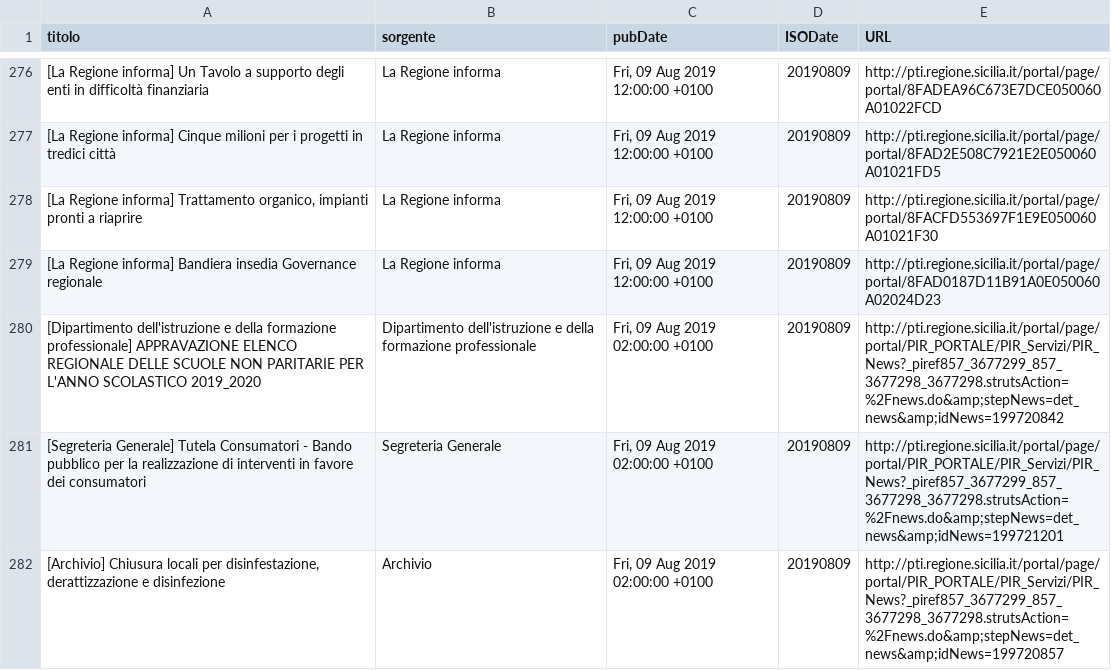
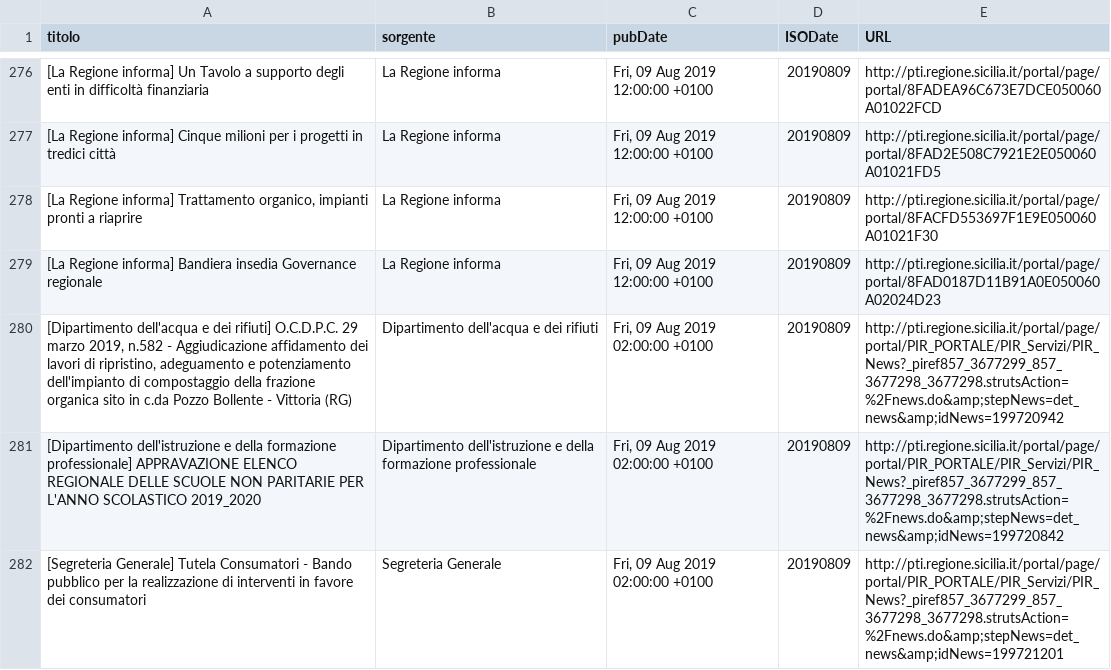
Before and after one commit to aborruso/regioneSiciliaNewsRSS, a CSV file: RSSarchive.csv, drawn as a sheet; only a part is shown, gaps mark what is left out; the shorter side is filled out with more unchanged rows.

Commit message:
Aggiorna archivio notizie

```diff
--- a/RSSarchive.csv
+++ b/RSSarchive.csv
@@ -279,2 +279,3 @@ titolo,sorgente,pubDate,ISODate,URL
 [La Regione informa] Bandiera insedia Governance regionale,La Regione informa,"Fri, 09 Aug 2019 12:00:00 +0100",20190809,http://pti.regione.sicilia.it/portal/page/portal/8FAD0187D11B91A0E050060A02024D23
+"[Dipartimento dell'acqua e dei rifiuti] O.C.D.P.C. 29 marzo 2019, n.582 - Aggiudicazione affidamento dei lavori di ripristino, adeguamento e potenziamento dell'impianto di compostaggio della frazione organica sito in c.da Pozzo Bollente - Vittoria (RG)",Dipartimento dell'acqua e dei rifiuti,"Fri, 09 Aug 2019 02:00:00 +0100",20190809,http://pti.regione.sicilia.it/portal/page/portal/PIR_PORTALE/PIR_Servizi/PIR_News?_piref857_3677299_857_3677298_3677298.strutsAction=%2Fnews.do&amp;stepNews=det_news&amp;idNews=199720942
 [Dipartimento dell'istruzione e della formazione professionale] APPRAVAZIONE ELENCO REGIONALE DELLE SCUOLE NON PARITARIE PER L'ANNO SCOLASTICO 2019_2020,Dipartimento dell'istruzione e della formazione professionale,"Fri, 09 Aug 2019 02:00:00 +0100",20190809,http://pti.regione.sicilia.it/portal/page/portal/PIR_PORTALE/PIR_Servizi/PIR_News?_piref857_3677299_857_3677298_3677298.strutsAction=%2Fnews.do&amp;stepNews=det_news&amp;idNews=199720842
```
